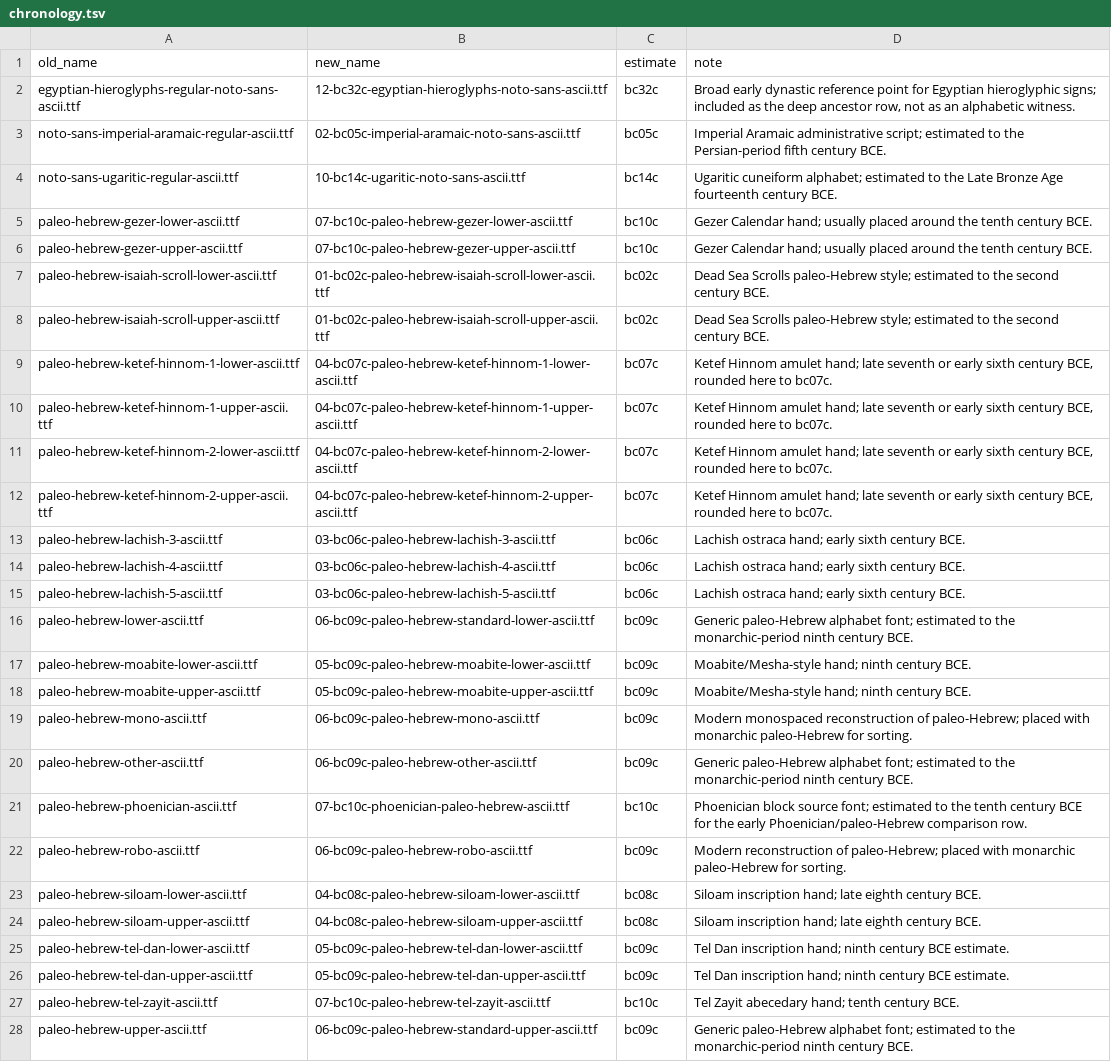
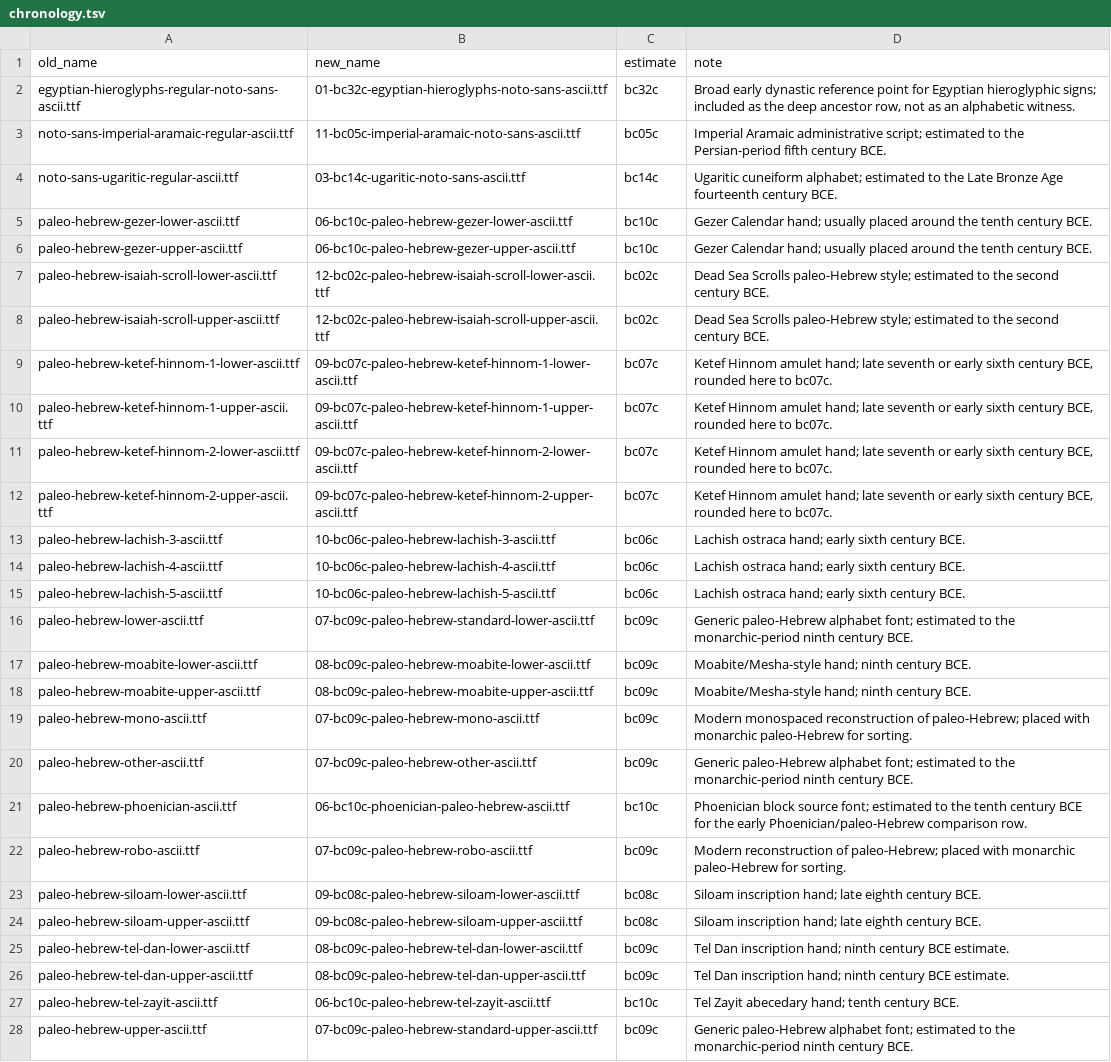
Before and after one commit to notarealdeveloper/we-the-nameless, a TSV file: fonts-ascii/chronology.tsv, drawn as a sheet; only a part is shown; the diff covers the shown part only; the diff names each change by its address in the sheet, - before the commit and + after, or states it on an @@ line.

Commit message:
Rename fonts-ascii files

```diff
--- a/fonts-ascii/chronology.tsv
+++ b/fonts-ascii/chronology.tsv
-B2 (new_name): 12-bc32c-egyptian-hieroglyphs-noto-sans-ascii.ttf
+B2 (new_name): 01-bc32c-egyptian-hieroglyphs-noto-sans-ascii.ttf
-B3 (new_name): 02-bc05c-imperial-aramaic-noto-sans-ascii.ttf
+B3 (new_name): 11-bc05c-imperial-aramaic-noto-sans-ascii.ttf
-B4 (new_name): 10-bc14c-ugaritic-noto-sans-ascii.ttf
+B4 (new_name): 03-bc14c-ugaritic-noto-sans-ascii.ttf
-B5 (new_name): 07-bc10c-paleo-hebrew-gezer-lower-ascii.ttf
+B5 (new_name): 06-bc10c-paleo-hebrew-gezer-lower-ascii.ttf
-B6 (new_name): 07-bc10c-paleo-hebrew-gezer-upper-ascii.ttf
+B6 (new_name): 06-bc10c-paleo-hebrew-gezer-upper-ascii.ttf
-B7 (new_name): 01-bc02c-paleo-hebrew-isaiah-scroll-lower-ascii.ttf
+B7 (new_name): 12-bc02c-paleo-hebrew-isaiah-scroll-lower-ascii.ttf
-B8 (new_name): 01-bc02c-paleo-hebrew-isaiah-scroll-upper-ascii.ttf
+B8 (new_name): 12-bc02c-paleo-hebrew-isaiah-scroll-upper-ascii.ttf
-B9 (new_name): 04-bc07c-paleo-hebrew-ketef-hinnom-1-lower-ascii.ttf
+B9 (new_name): 09-bc07c-paleo-hebrew-ketef-hinnom-1-lower-ascii.ttf
-B10 (new_name): 04-bc07c-paleo-hebrew-ketef-hinnom-1-upper-ascii.ttf
+B10 (new_name): 09-bc07c-paleo-hebrew-ketef-hinnom-1-upper-ascii.ttf
-B11 (new_name): 04-bc07c-paleo-hebrew-ketef-hinnom-2-lower-ascii.ttf
+B11 (new_name): 09-bc07c-paleo-hebrew-ketef-hinnom-2-lower-ascii.ttf
-B12 (new_name): 04-bc07c-paleo-hebrew-ketef-hinnom-2-upper-ascii.ttf
+B12 (new_name): 09-bc07c-paleo-hebrew-ketef-hinnom-2-upper-ascii.ttf
-B13 (new_name): 03-bc06c-paleo-hebrew-lachish-3-ascii.ttf
+B13 (new_name): 10-bc06c-paleo-hebrew-lachish-3-ascii.ttf
-B14 (new_name): 03-bc06c-paleo-hebrew-lachish-4-ascii.ttf
+B14 (new_name): 10-bc06c-paleo-hebrew-lachish-4-ascii.ttf
-B15 (new_name): 03-bc06c-paleo-hebrew-lachish-5-ascii.ttf
+B15 (new_name): 10-bc06c-paleo-hebrew-lachish-5-ascii.ttf
-B16 (new_name): 06-bc09c-paleo-hebrew-standard-lower-ascii.ttf
+B16 (new_name): 07-bc09c-paleo-hebrew-standard-lower-ascii.ttf
-B17 (new_name): 05-bc09c-paleo-hebrew-moabite-lower-ascii.ttf
+B17 (new_name): 08-bc09c-paleo-hebrew-moabite-lower-ascii.ttf
-B18 (new_name): 05-bc09c-paleo-hebrew-moabite-upper-ascii.ttf
+B18 (new_name): 08-bc09c-paleo-hebrew-moabite-upper-ascii.ttf
-B19 (new_name): 06-bc09c-paleo-hebrew-mono-ascii.ttf
+B19 (new_name): 07-bc09c-paleo-hebrew-mono-ascii.ttf
-B20 (new_name): 06-bc09c-paleo-hebrew-other-ascii.ttf
+B20 (new_name): 07-bc09c-paleo-hebrew-other-ascii.ttf
-B21 (new_name): 07-bc10c-phoenician-paleo-hebrew-ascii.ttf
+B21 (new_name): 06-bc10c-phoenician-paleo-hebrew-ascii.ttf
-B22 (new_name): 06-bc09c-paleo-hebrew-robo-ascii.ttf
+B22 (new_name): 07-bc09c-paleo-hebrew-robo-ascii.ttf
-B23 (new_name): 04-bc08c-paleo-hebrew-siloam-lower-ascii.ttf
+B23 (new_name): 09-bc08c-paleo-hebrew-siloam-lower-ascii.ttf
-B24 (new_name): 04-bc08c-paleo-hebrew-siloam-upper-ascii.ttf
+B24 (new_name): 09-bc08c-paleo-hebrew-siloam-upper-ascii.ttf
-B25 (new_name): 05-bc09c-paleo-hebrew-tel-dan-lower-ascii.ttf
+B25 (new_name): 08-bc09c-paleo-hebrew-tel-dan-lower-ascii.ttf
-B26 (new_name): 05-bc09c-paleo-hebrew-tel-dan-upper-ascii.ttf
+B26 (new_name): 08-bc09c-paleo-hebrew-tel-dan-upper-ascii.ttf
-B27 (new_name): 07-bc10c-paleo-hebrew-tel-zayit-ascii.ttf
+B27 (new_name): 06-bc10c-paleo-hebrew-tel-zayit-ascii.ttf
-B28 (new_name): 06-bc09c-paleo-hebrew-standard-upper-ascii.ttf
+B28 (new_name): 07-bc09c-paleo-hebrew-standard-upper-ascii.ttf
```
Also changed, not shown: 10 edited cells elsewhere in this file, 38 other files.
